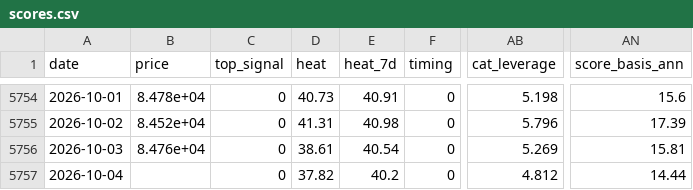
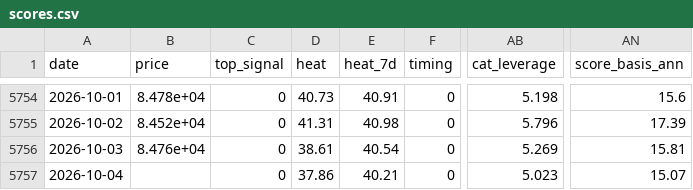
Before and after one commit to North7/btc-top-dashboard, a CSV file: data/scores.csv, drawn as a sheet; only a part is shown, gaps mark what is left out; the diff names each change by its address in the sheet, - before the commit and + after, or states it on an @@ line.

```diff
--- a/data/scores.csv
+++ b/data/scores.csv
-D5757 (heat): 37.82
+D5757 (heat): 37.86
-E5757 (heat_7d): 40.2
+E5757 (heat_7d): 40.21
-AB5757 (cat_leverage): 4.812
+AB5757 (cat_leverage): 5.023
-AN5757 (score_basis_ann): 14.44
+AN5757 (score_basis_ann): 15.07
```
Also changed, not shown: data/indicators.csv, data/raw/basis.csv, 11 other files.
